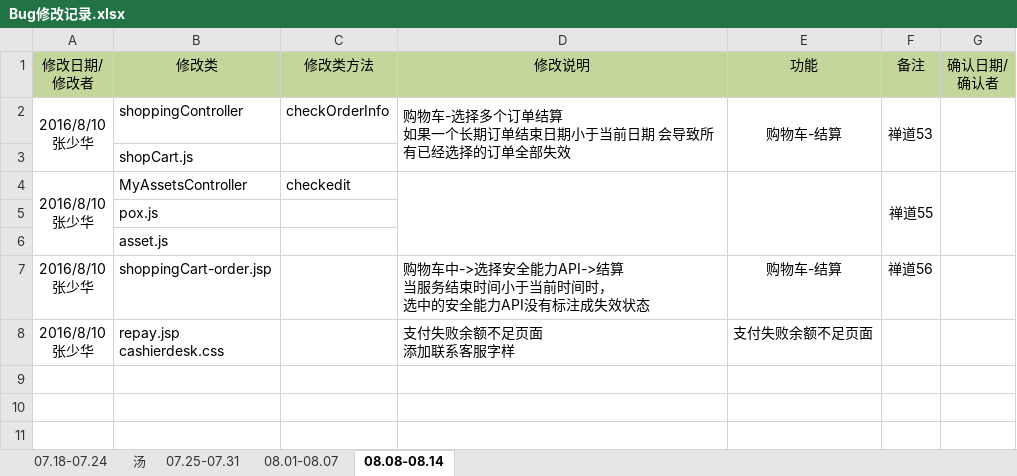
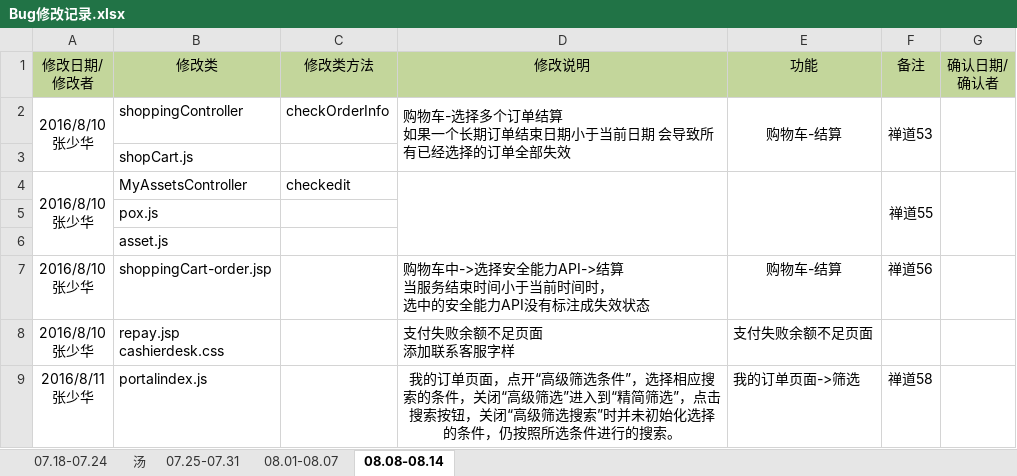
Before and after one commit to moutainhigh/Cloud_Security, an Excel workbook: csp2/cloud-security-platform/WebRoot/doc/Bug修改记录.xlsx, sheet 08.08-08.14, drawn as a sheet; values as stored, in another font and other column widths than the file's, no borders; ↵ is a line break in a cell; the diff names each change by its address in the sheet, - before the commit and + after, or states it on an @@ line.

```diff
--- a/csp2/cloud-security-platform/WebRoot/doc/Bug修改记录.xlsx (sheet 08.08-08.14)
+++ b/csp2/cloud-security-platform/WebRoot/doc/Bug修改记录.xlsx (sheet 08.08-08.14)
+row 9: 2016/8/11 ↵ 张少华 | portalindex.js |  | 我的订单页面，点开“高级筛选条件”，选择相应搜索的条件，关闭“高级筛选”进入到“精简筛选”，点击搜索按钮，关闭“高级筛选搜索”时并未初始化选择的条件，仍按照所选条件进行的搜索。 | 我的订单页面->筛选 | 禅道58
```
